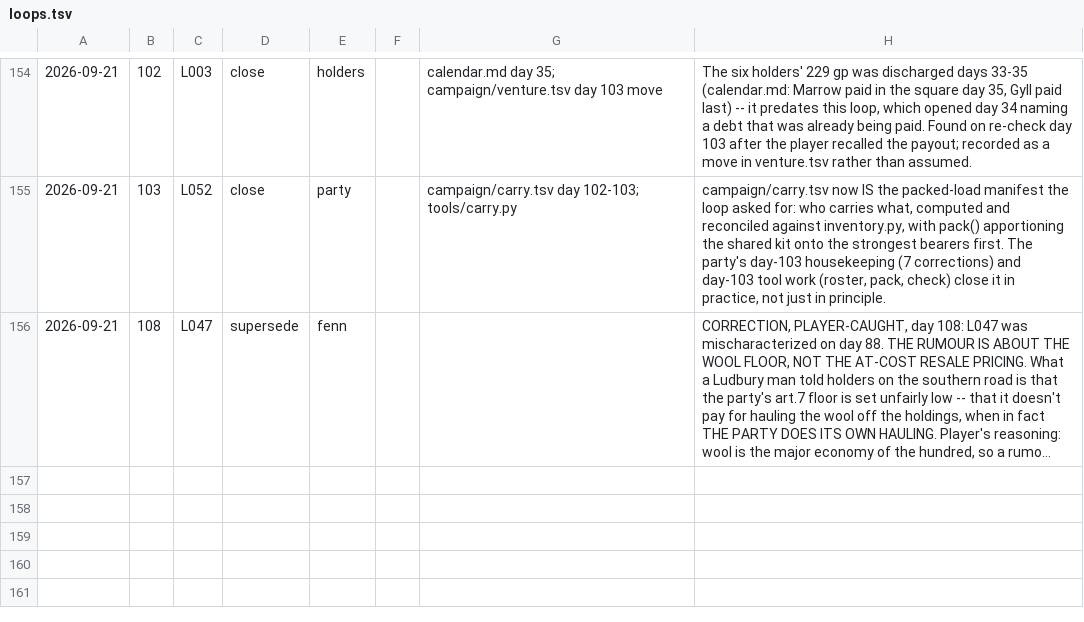
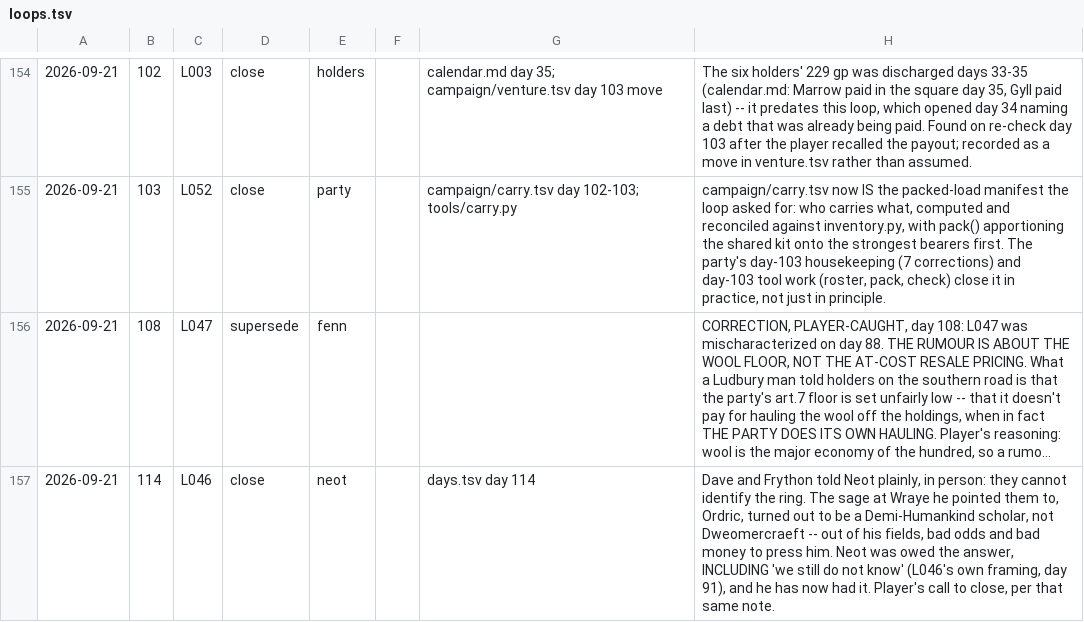
Before and after one commit to dllahr/claude_playing_advanced_dungeons_and_dragons_1st_edition, a TSV file: campaign/loops.tsv, drawn as a sheet; only a part is shown, gaps mark what is left out; long unchanged cells end in …; the diff names each change by its address in the sheet, - before the commit and + after, or states it on an @@ line.

```diff
--- a/campaign/loops.tsv
+++ b/campaign/loops.tsv
+row 157: 2026-09-21 | 114 | L046 | close | neot |  | days.tsv day 114 | Dave and Frython told Neot plainly, in person: they cannot identify the ring. The sage at Wraye he pointed them to, Ordric, turned out to be a Demi-Humankind scholar, not Dweomercraeft -- out of his fields, bad odds and bad money to press him. Neot was owed the answer, INCLUDING 'we still do not know' (L046's own framing, day 91), and he has now had it. Player's call to close, per that same note.
```
Also changed, not shown: campaign/availability.tsv, campaign/carry.tsv, 4 other files.
